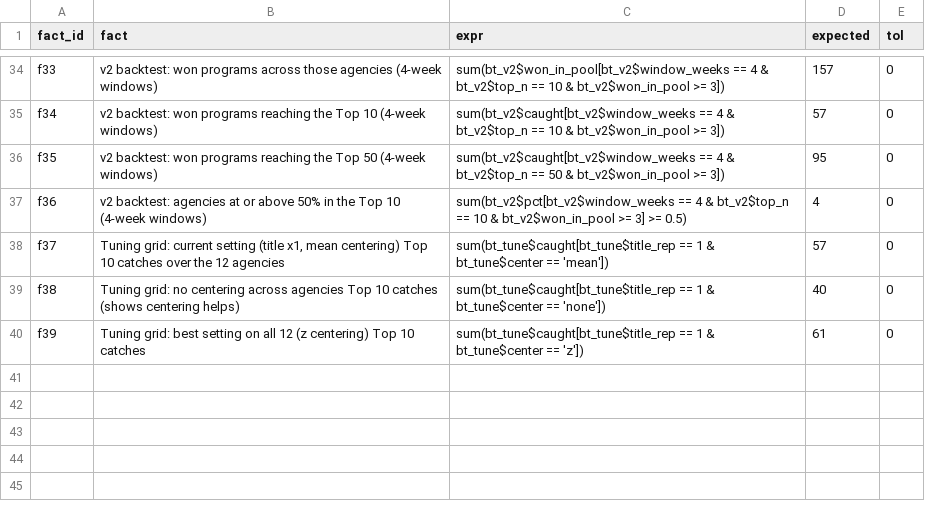
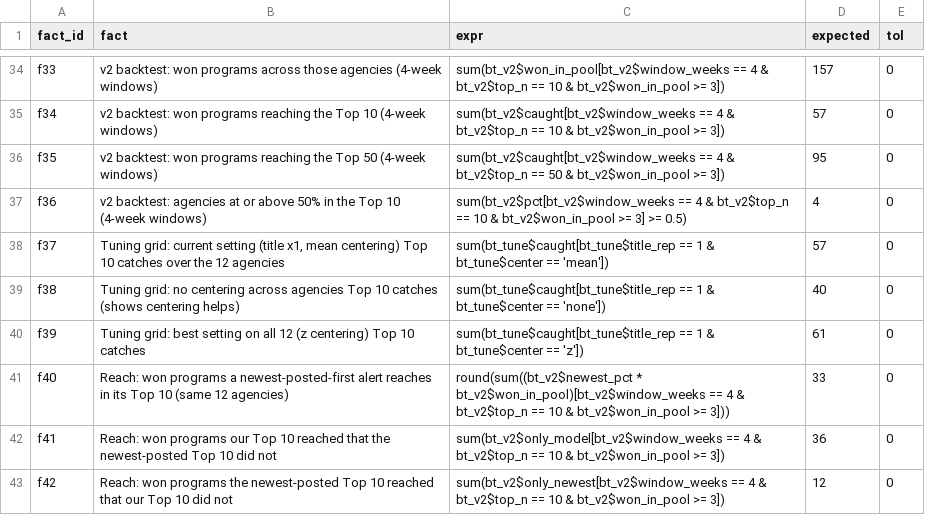
Before and after one commit to KApolloL/SolveAThon_2026, a CSV file: Finalists/data/manual/facts.csv, drawn as a sheet; only a part is shown, gaps mark what is left out; the diff names each change by its address in the sheet, - before the commit and + after, or states it on an @@ line.

```diff
--- a/Finalists/data/manual/facts.csv
+++ b/Finalists/data/manual/facts.csv
+row 41: f40 | Reach: won programs a newest-posted-first alert reaches in its Top 10 (same 12 agencies) | round(sum((bt_v2$newest_pct * bt_v2$won_in_pool)[bt_v2$window_weeks == 4 & bt_v2$top_n == 10 & bt_v2$won_in_pool >= 3])) | 33 | 0
+row 42: f41 | Reach: won programs our Top 10 reached that the newest-posted Top 10 did not | sum(bt_v2$only_model[bt_v2$window_weeks == 4 & bt_v2$top_n == 10 & bt_v2$won_in_pool >= 3]) | 36 | 0
+row 43: f42 | Reach: won programs the newest-posted Top 10 reached that our Top 10 did not | sum(bt_v2$only_newest[bt_v2$window_weeks == 4 & bt_v2$top_n == 10 & bt_v2$won_in_pool >= 3]) | 12 | 0
```
Also changed, not shown: Finalists/data/processed/backtest_v2_result.csv, 4 other files.
